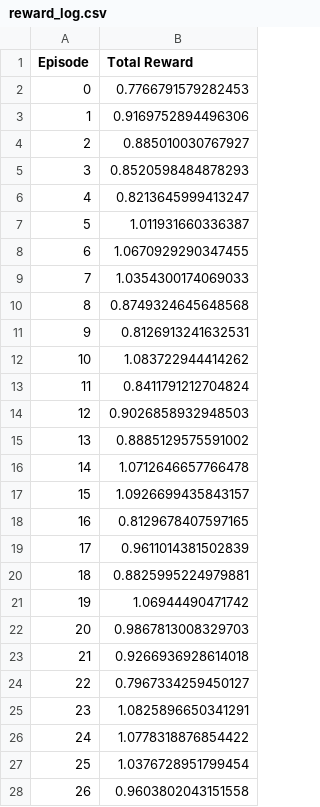
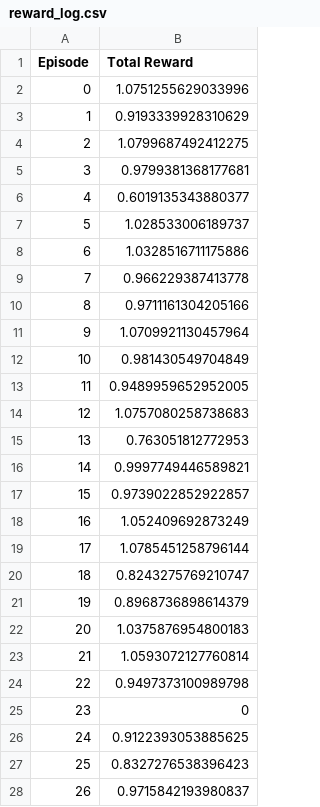
Before and after one commit to frodibrooks/OptimisedHeating, a CSV file: AgentV2/training_results/reward_log.csv, drawn as a sheet; only a part is shown; the diff covers the shown part only.

```diff
--- a/AgentV2/training_results/reward_log.csv
+++ b/AgentV2/training_results/reward_log.csv
@@ -1,28 +1,28 @@
 Episode,Total Reward
-0,0.7766791579282453
-1,0.9169752894496306
-2,0.885010030767927
-3,0.8520598484878293
-4,0.8213645999413247
-5,1.011931660336387
-6,1.0670929290347455
-7,1.0354300174069033
-8,0.8749324645648568
-9,0.8126913241632531
-10,1.083722944414262
-11,0.8411791212704824
-12,0.9026858932948503
-13,0.8885129575591002
-14,1.0712646657766478
-15,1.0926699435843157
-16,0.8129678407597165
-17,0.9611014381502839
-18,0.8825995224979881
-19,1.06944490471742
-20,0.9867813008329703
-21,0.9266936928614018
-22,0.7967334259450127
-23,1.0825896650341291
-24,1.0778318876854422
-25,1.0376728951799454
-26,0.9603802043151558
+0,1.0751255629033996
+1,0.9193339928310629
+2,1.0799687492412275
+3,0.9799381368177681
+4,0.6019135343880377
+5,1.028533006189737
+6,1.0328516711175886
+7,0.966229387413778
+8,0.9711161304205166
+9,1.0709921130457964
+10,0.981430549704849
+11,0.9489959652952005
+12,1.0757080258738683
+13,0.763051812772953
+14,0.9997749446589821
+15,0.9739022852922857
+16,1.052409692873249
+17,1.0785451258796144
+18,0.8243275769210747
+19,0.8968736898614379
+20,1.0375876954800183
+21,1.0593072127760814
+22,0.9497373100989798
+23,0
+24,0.9122393053885625
+25,0.8327276538396423
+26,0.9715842193980837
```
Also changed, not shown: 73 edited cells elsewhere in this file, 5 other files.
